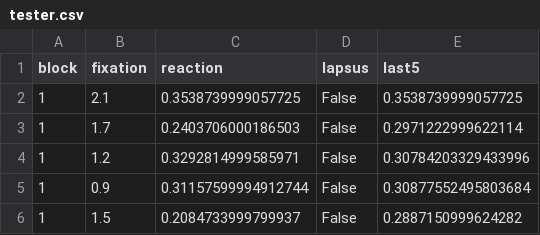
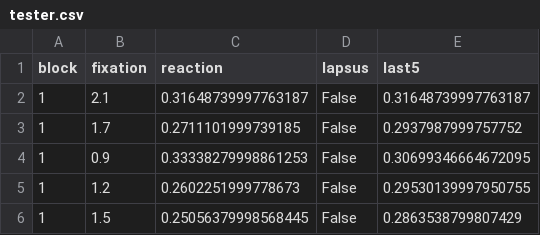
Before and after one commit to dudasbarnabas/.tobii_experiment, a CSV file: tester.csv, drawn as a sheet.

```diff
--- a/tester.csv
+++ b/tester.csv
@@ -1,6 +1,6 @@
 block	fixation	reaction	lapsus	last5
-1	2.1	0.3538739999057725	False	0.3538739999057725
-1	1.7	0.2403706000186503	False	0.2971222999622114
-1	1.2	0.3292814999585971	False	0.30784203329433996
-1	0.9	0.31157599994912744	False	0.30877552495803684
-1	1.5	0.2084733999799937	False	0.2887150999624282
+1	2.1	0.31648739997763187	False	0.31648739997763187
+1	1.7	0.2711101999739185	False	0.2937987999757752
+1	0.9	0.33338279998861253	False	0.30699346664672095
+1	1.2	0.2602251999778673	False	0.29530139997950755
+1	1.5	0.25056379998568445	False	0.2863538799807429
```
Also changed, not shown: 5 other files.
